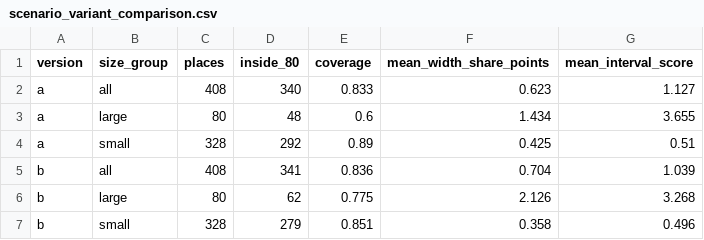
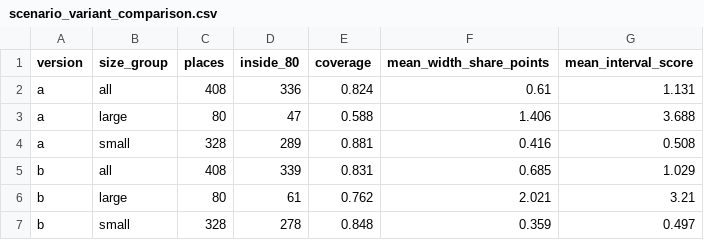
Before and after one commit to patrickdoyle314/UC-Placement-DS, a CSV file: results/scenario_variant_comparison.csv, drawn as a sheet.

```diff
--- a/results/scenario_variant_comparison.csv
+++ b/results/scenario_variant_comparison.csv
@@ -1,7 +1,7 @@
 version,size_group,places,inside_80,coverage,mean_width_share_points,mean_interval_score
-a,all,408,340,0.833,0.623,1.127
-a,large,80,48,0.6,1.434,3.655
-a,small,328,292,0.89,0.425,0.51
-b,all,408,341,0.836,0.704,1.039
-b,large,80,62,0.775,2.126,3.268
-b,small,328,279,0.851,0.358,0.496
+a,all,408,336,0.824,0.61,1.131
+a,large,80,47,0.588,1.406,3.688
+a,small,328,289,0.881,0.416,0.508
+b,all,408,339,0.831,0.685,1.029
+b,large,80,61,0.762,2.021,3.21
+b,small,328,278,0.848,0.359,0.497
```
Also changed, not shown: results/scenario_calibration.csv, results/scenario_calibration_by_size.csv, 11 other files.
